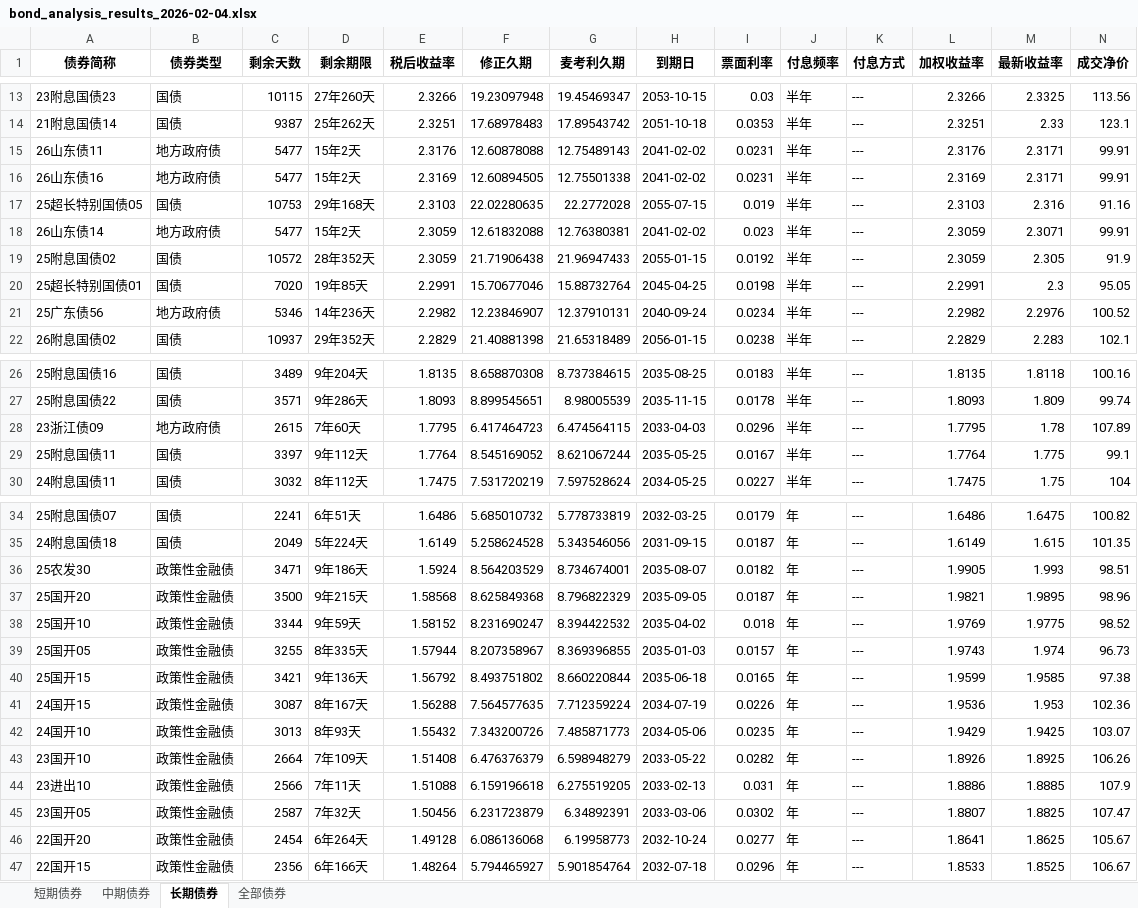
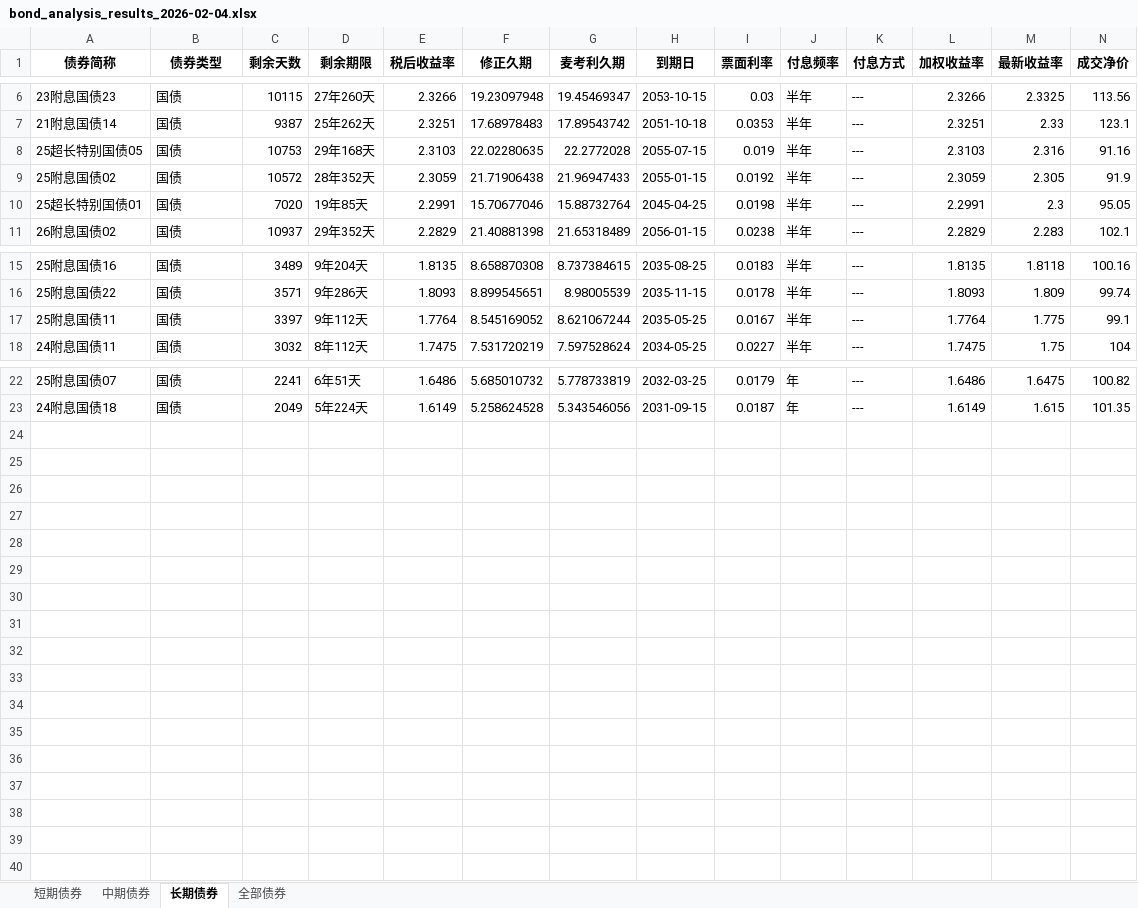
Before and after one commit to yinset/BestBonds, an Excel workbook: bond_analysis_results_2026-02-04.xlsx, sheet 长期债券, drawn as a sheet; only a part is shown, gaps mark what is left out; values as stored, in another font and other column widths than the file's, no borders; rows hold the shown columns only; the diff covers the shown part only; the diff names each change by its address in the sheet, - before the commit and + after, or states it on an @@ line.

```diff
--- a/bond_analysis_results_2026-02-04.xlsx (sheet 长期债券)
+++ b/bond_analysis_results_2026-02-04.xlsx (sheet 长期债券)
-row 15: 26山东债11 | 地方政府债 | 5477 | 15年2天 | 2.3176 | 12.60878088 | 12.75489143 | 2041-02-02 | 0.0231 | 半年 | --- | 2.3176 | 2.3171 | 99.91
-row 16: 26山东债16 | 地方政府债 | 5477 | 15年2天 | 2.3169 | 12.60894505 | 12.75501338 | 2041-02-02 | 0.0231 | 半年 | --- | 2.3169 | 2.3171 | 99.91
-row 18: 26山东债14 | 地方政府债 | 5477 | 15年2天 | 2.3059 | 12.61832088 | 12.76380381 | 2041-02-02 | 0.023 | 半年 | --- | 2.3059 | 2.3071 | 99.91
-row 21: 25广东债56 | 地方政府债 | 5346 | 14年236天 | 2.2982 | 12.23846907 | 12.37910131 | 2040-09-24 | 0.0234 | 半年 | --- | 2.2982 | 2.2976 | 100.52
-row 28: 23浙江债09 | 地方政府债 | 2615 | 7年60天 | 1.7795 | 6.417464723 | 6.474564115 | 2033-04-03 | 0.0296 | 半年 | --- | 1.7795 | 1.78 | 107.89
-row 36: 25农发30 | 政策性金融债 | 3471 | 9年186天 | 1.5924 | 8.564203529 | 8.734674001 | 2035-08-07 | 0.0182 | 年 | --- | 1.9905 | 1.993 | 98.51
-row 37: 25国开20 | 政策性金融债 | 3500 | 9年215天 | 1.58568 | 8.625849368 | 8.796822329 | 2035-09-05 | 0.0187 | 年 | --- | 1.9821 | 1.9895 | 98.96
-row 38: 25国开10 | 政策性金融债 | 3344 | 9年59天 | 1.58152 | 8.231690247 | 8.394422532 | 2035-04-02 | 0.018 | 年 | --- | 1.9769 | 1.9775 | 98.52
-row 39: 25国开05 | 政策性金融债 | 3255 | 8年335天 | 1.57944 | 8.207358967 | 8.369396855 | 2035-01-03 | 0.0157 | 年 | --- | 1.9743 | 1.974 | 96.73
-row 40: 25国开15 | 政策性金融债 | 3421 | 9年136天 | 1.56792 | 8.493751802 | 8.660220844 | 2035-06-18 | 0.0165 | 年 | --- | 1.9599 | 1.9585 | 97.38
-row 41: 24国开15 | 政策性金融债 | 3087 | 8年167天 | 1.56288 | 7.564577635 | 7.712359224 | 2034-07-19 | 0.0226 | 年 | --- | 1.9536 | 1.953 | 102.36
-row 42: 24国开10 | 政策性金融债 | 3013 | 8年93天 | 1.55432 | 7.343200726 | 7.485871773 | 2034-05-06 | 0.0235 | 年 | --- | 1.9429 | 1.9425 | 103.07
-row 43: 23国开10 | 政策性金融债 | 2664 | 7年109天 | 1.51408 | 6.476376379 | 6.598948279 | 2033-05-22 | 0.0282 | 年 | --- | 1.8926 | 1.8925 | 106.26
-row 44: 23进出10 | 政策性金融债 | 2566 | 7年11天 | 1.51088 | 6.159196618 | 6.275519205 | 2033-02-13 | 0.031 | 年 | --- | 1.8886 | 1.8885 | 107.9
-row 45: 23国开05 | 政策性金融债 | 2587 | 7年32天 | 1.50456 | 6.231723879 | 6.34892391 | 2033-03-06 | 0.0302 | 年 | --- | 1.8807 | 1.8825 | 107.47
-row 46: 22国开20 | 政策性金融债 | 2454 | 6年264天 | 1.49128 | 6.086136068 | 6.19958773 | 2032-10-24 | 0.0277 | 年 | --- | 1.8641 | 1.8625 | 105.67
-row 47: 22国开15 | 政策性金融债 | 2356 | 6年166天 | 1.48264 | 5.794465927 | 5.901854764 | 2032-07-18 | 0.0296 | 年 | --- | 1.8533 | 1.8525 | 106.67
```
Also changed, not shown: 7 removed rows elsewhere in this sheet, sheet 全部债券, sheet 中期债券, sheet 短期债券, 1 other file.
